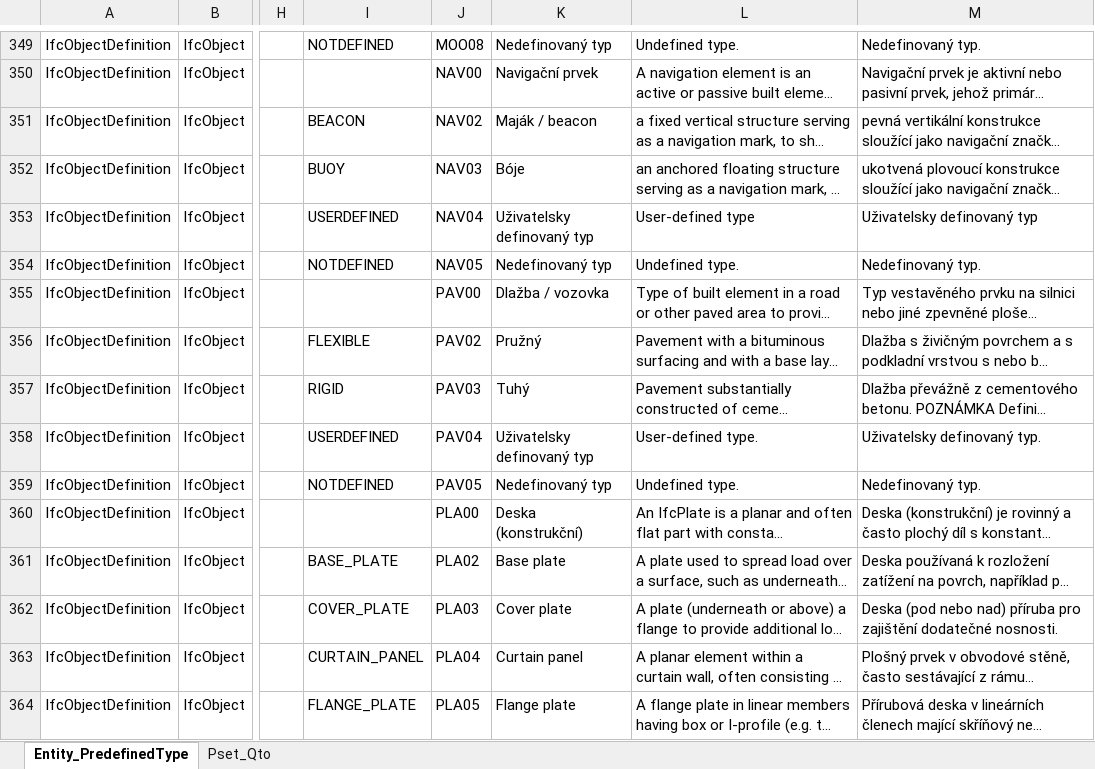
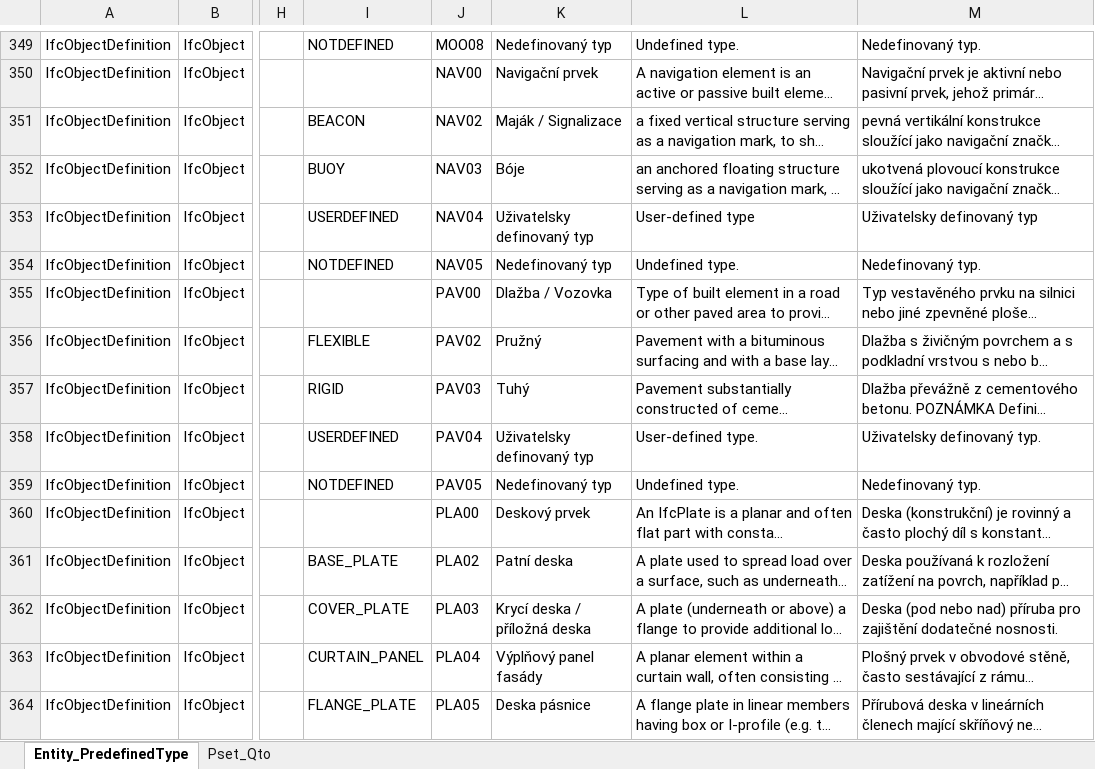
Before and after one commit to Zamgo/InfoReqApp, an Excel workbook: public/ifc/translations/IFC_4_3_ADD2_cs.xlsx, sheet Entity_PredefinedType, drawn as a sheet; only a part is shown, gaps mark what is left out; long unchanged cells end in …; values as stored, in another font and other column widths than the file's, no borders; the diff covers the shown part only; the diff names each change by its address in the sheet, - before the commit and + after, or states it on an @@ line.

Commit message:
Enhance deprecated entity management by adding detailed notes and mappings
- Introduced new mappings for deprecated predefined types and their corresponding notes in JSON files.
- Updated the SchemaProvider to include handling for deprecated notes and types.
- Enhanced the ObjectDetail component to display translations and notes for deprecated predefined types.
- Refactored build scripts to merge CSV data for deprecated types and notes, improving data consistency.
- Updated translation handling to support Czech translations for deprecated notes, enhancing user experience.

```diff
--- a/public/ifc/translations/IFC_4_3_ADD2_cs.xlsx (sheet Entity_PredefinedType)
+++ b/public/ifc/translations/IFC_4_3_ADD2_cs.xlsx (sheet Entity_PredefinedType)
-K351: Maják / beacon
+K351: Maják / Signalizace
-K355: Dlažba / vozovka
+K355: Dlažba / Vozovka
-K360: Deska (konstrukční)
+K360: Deskový prvek
-K361: Base plate
+K361: Patní deska
-K362: Cover plate
+K362: Krycí deska / příložná deska
-K363: Curtain panel
+K363: Výplňový panel fasády
-K364: Flange plate
+K364: Deska pásnice
```
Also changed, not shown: 239 edited cells and cell formats elsewhere in this sheet, sheet Pset_Qto, IFC/TRANSLATION/IFC_4_3_ADD2_cs.xlsx, 8 other files.
